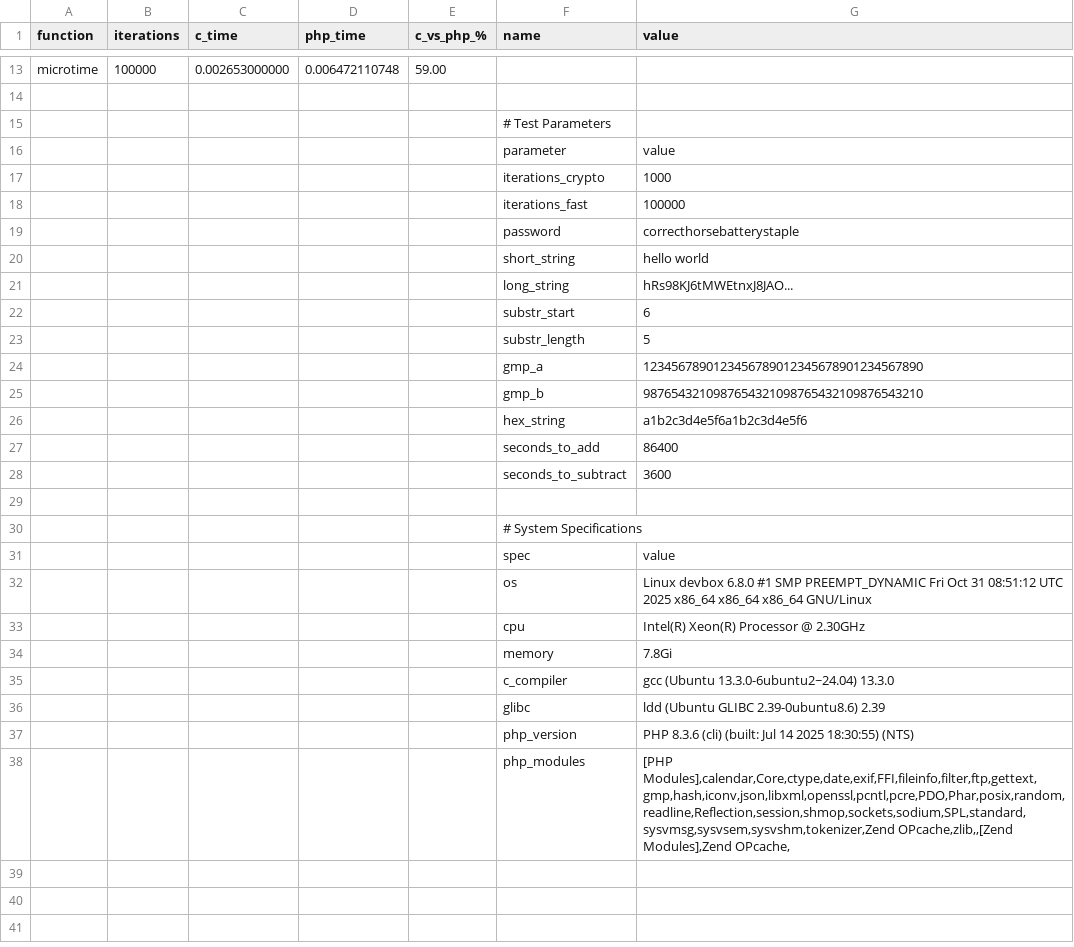
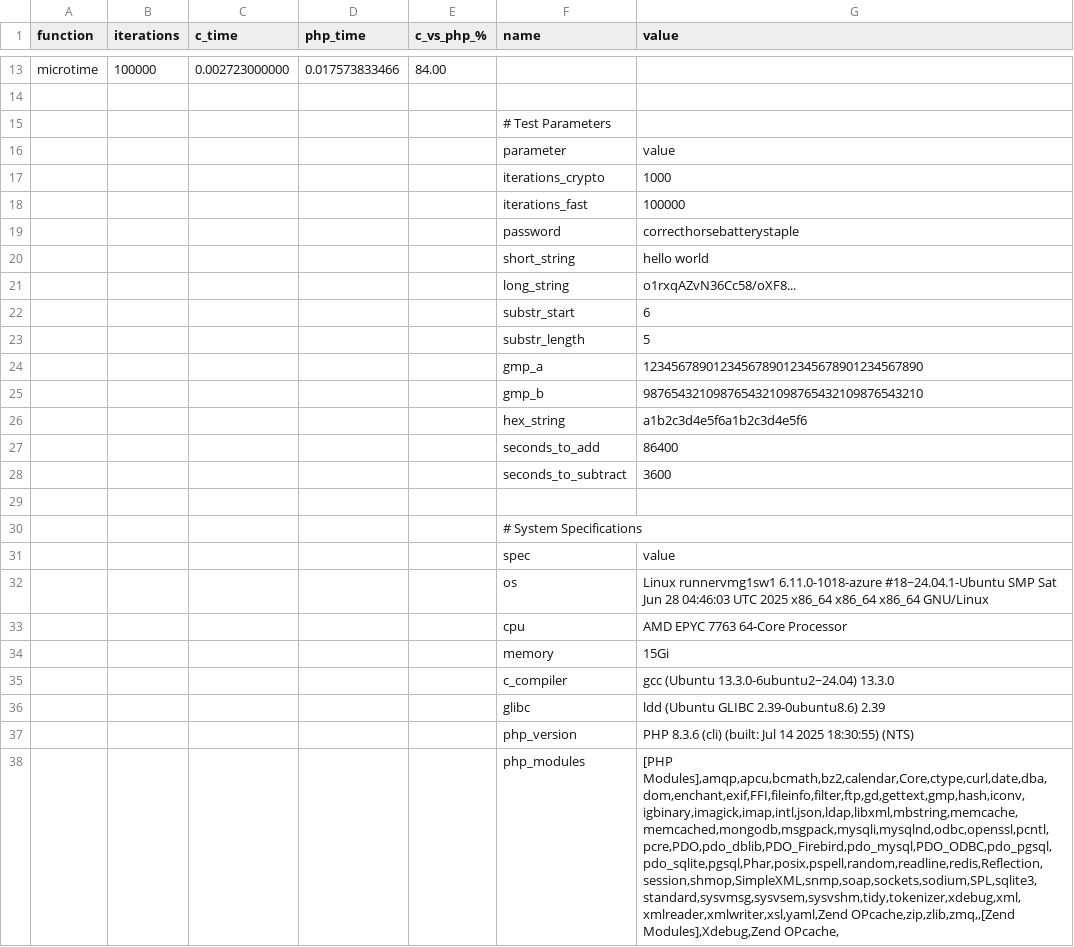
Before and after one commit to attogram/benchmark1, a CSV file: results/benchmark_results.csv, drawn as a sheet; only a part is shown, gaps mark what is left out; the diff covers the shown part only; the diff names each change by its address in the sheet, - before the commit and + after, or states it on an @@ line.

```diff
--- a/results/benchmark_results.csv
+++ b/results/benchmark_results.csv
-C13 (c_time): 0.002653000000
+C13 (c_time): 0.002723000000
-D13 (php_time): 0.006472110748
+D13 (php_time): 0.017573833466
-E13 (c_vs_php_%): 59.00
+E13 (c_vs_php_%): 84.00
-G21 (value): hRs98KJ6tMWEtnxJ8JAO...
+G21 (value): o1rxqAZvN36Cc58/oXF8...
-G32 (value): Linux devbox 6.8.0 #1 SMP PREEMPT_DYNAMIC Fri Oct 31 08:51:12 UTC 2025…
+G32 (value): Linux runnervmg1sw1 6.11.0-1018-azure #18~24.04.1-Ubuntu SMP Sat Jun 28 04:46:03 UTC 2025…
-G33 (value): Intel(R) Xeon(R) Processor @ 2.30GHz
+G33 (value): AMD EPYC 7763 64-Core Processor
-G34 (value): 7.8Gi
+G34 (value): 15Gi
-G38 (value): [PHP Modules],calendar,Core,ctype,date,exif,FFI,fileinfo,filter,ftp,gettext,gmp,hash,iconv,json,libxml,openssl,pcntl,pcre,PDO,Phar,posix,random,readline,Reflection,session,shmop,sockets,sodium,SPL,standard,sysvmsg,sysvsem,sysvshm,tokenizer,Zend OPcache,zlib,,[Zend Modules],Zend OPcache,
+G38 (value): [PHP Modules],amqp,apcu,bcmath,bz2,calendar,Core,ctype,curl,date,dba,dom,enchant,exif,FFI,fileinfo,filter,ftp,gd,gettext,gmp,hash,iconv,igbinary,imagick,imap,intl,json,ldap,libxml,mbstring,memcache,memcached,mongodb,msgpack,mysqli,mysqlnd,odbc,openssl,pcntl,pcre,PDO,pdo_dblib,PDO_Firebird,pdo_mysql,PDO_ODBC,pdo_pgsql,pdo_sqlite,pgsql,Phar,posix,pspell,random,readline,redis,Reflection,session,shmop,SimpleXML,snmp,soap,sockets,sodium,SPL,sqlite3,standard,sysvmsg,sysvsem,sysvshm,tidy,tokenizer,xdebug,xml,xmlreader,xmlwriter,xsl,yaml,Zend OPcache,zip,zlib,zmq,,[Zend Modules],Xdebug,Zend OPcache,
```
Also changed, not shown: 31 edited cells elsewhere in this file.
